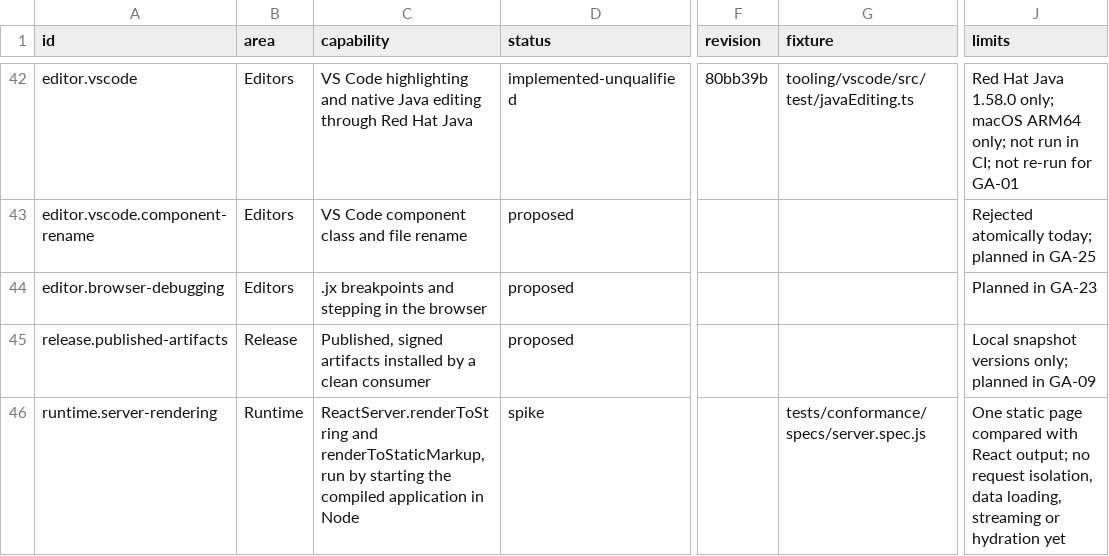
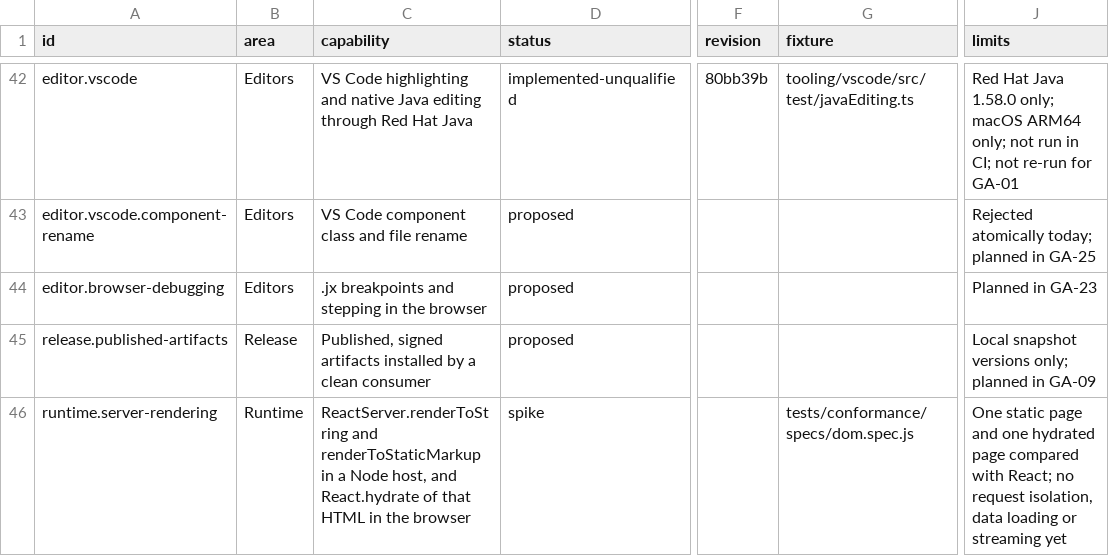
Before and after one commit to lmrrcc/jx, a TSV file: docs/evidence/capabilities.tsv, drawn as a sheet; only a part is shown, gaps mark what is left out; the diff names each change by its address in the sheet, - before the commit and + after, or states it on an @@ line.

```diff
--- a/docs/evidence/capabilities.tsv
+++ b/docs/evidence/capabilities.tsv
-C46 (capability): ReactServer.renderToString and renderToStaticMarkup, run by starting the compiled application in Node
+C46 (capability): ReactServer.renderToString and renderToStaticMarkup in a Node host, and React.hydrate of that HTML in the browser
-G46 (fixture): tests/conformance/specs/server.spec.js
+G46 (fixture): tests/conformance/specs/dom.spec.js
-J46 (limits): …static page compared with React output; no request isolation, data loading, streaming or hydration yet
+J46 (limits): …static page and one hydrated page compared with React; no request isolation, data loading or streaming yet
```
Also changed, not shown: docs/evidence/conformance-results.tsv, docs/evidence/conformance.tsv, 18 other files.
